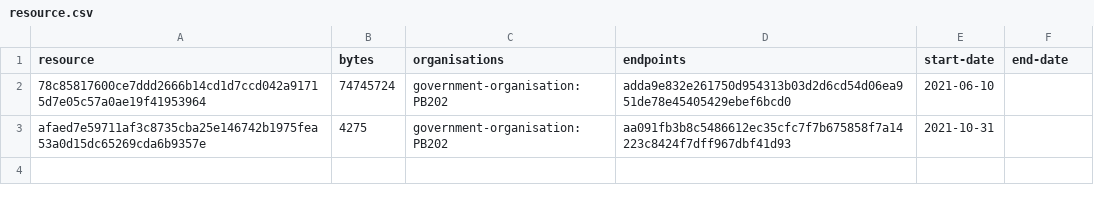
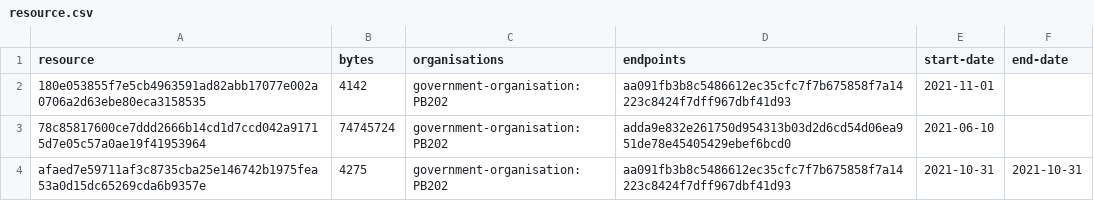
Before and after one commit to digital-land/ramsar-collection, a CSV file: collection/resource.csv, drawn as a sheet.

```diff
--- a/collection/resource.csv
+++ b/collection/resource.csv
@@ -1,3 +1,4 @@
 resource,bytes,organisations,endpoints,start-date,end-date
+180e053855f7e5cb4963591ad82abb17077e002a0706a2d63ebe80eca3158535,4142,government-organisation:PB202,aa091fb3b8c5486612ec35cfc7f7b675858f7a14223c8424f7dff967dbf41d93,2021-11-01,
 78c85817600ce7ddd2666b14cd1d7ccd042a91715d7e05c57a0ae19f41953964,74745724,government-organisation:PB202,adda9e832e261750d954313b03d2d6cd54d06ea951de78e45405429ebef6bcd0,2021-06-10,
-afaed7e59711af3c8735cba25e146742b1975fea53a0d15dc65269cda6b9357e,4275,government-organisation:PB202,aa091fb3b8c5486612ec35cfc7f7b675858f7a14223c8424f7dff967dbf41d93,2021-10-31,
+afaed7e59711af3c8735cba25e146742b1975fea53a0d15dc65269cda6b9357e,4275,government-organisation:PB202,aa091fb3b8c5486612ec35cfc7f7b675858f7a14223c8424f7dff967dbf41d93,2021-10-31,2021-10-31
```
Also changed, not shown: collection/log.csv, 1 other file.
